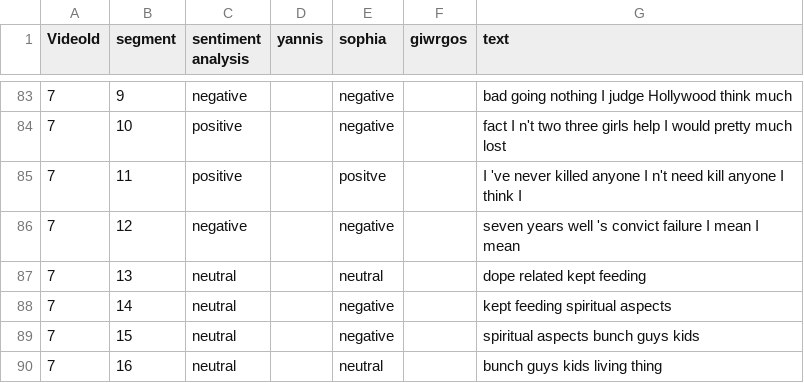
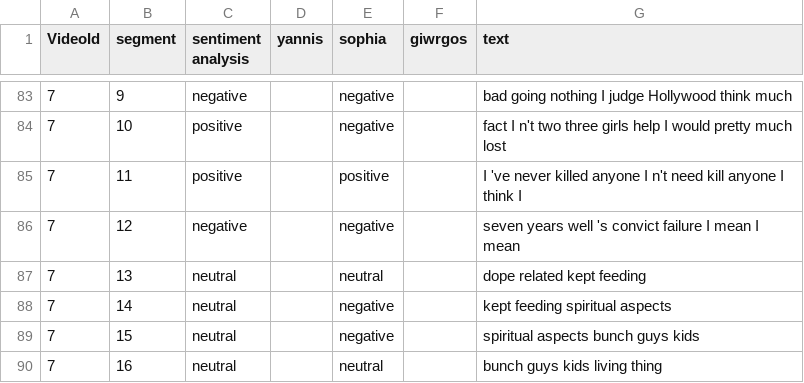
Before and after one commit to salevizo/multimodal_audio, a CSV file: ground_truth/ground_truth_sentimentAnalysis_traindataset.csv, drawn as a sheet; only a part is shown, gaps mark what is left out; the diff covers the shown part only.

```diff
--- a/ground_truth/ground_truth_sentimentAnalysis_traindataset.csv
+++ b/ground_truth/ground_truth_sentimentAnalysis_traindataset.csv
@@ -85,3 +85,3 @@ VideoId, segment,sentiment analysis, yannis, sophia, giwrgos,text,,"
 7,10,positive,,negative,,fact I n't two three girls help I would pretty much lost,,
-7,11,positive,,positve,,I 've never killed anyone I n't need kill anyone I think I,,
+7,11,positive,,positive,,I 've never killed anyone I n't need kill anyone I think I,,
 7,12,negative,,negative,,seven years well 's convict failure I mean I mean,,
```
Also changed, not shown: 27 edited cells elsewhere in this file, ground_truth/ground_truth_sentimentAnalysis_testdataset.csv, 1 other file.
